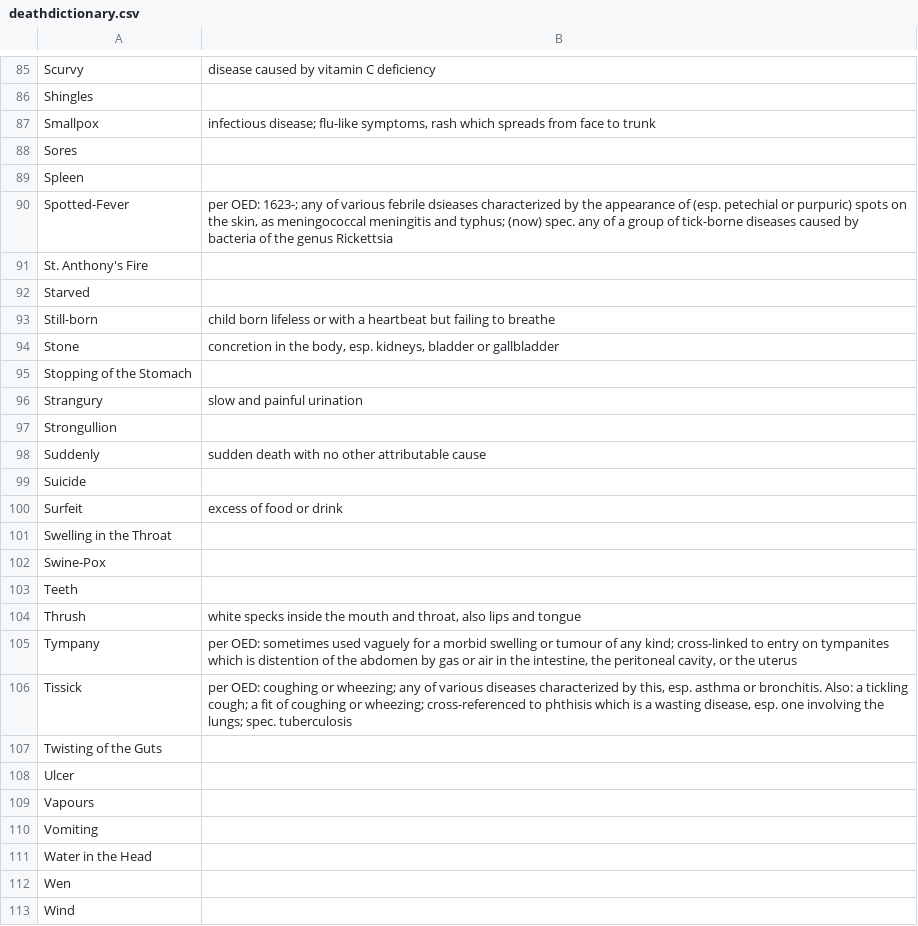
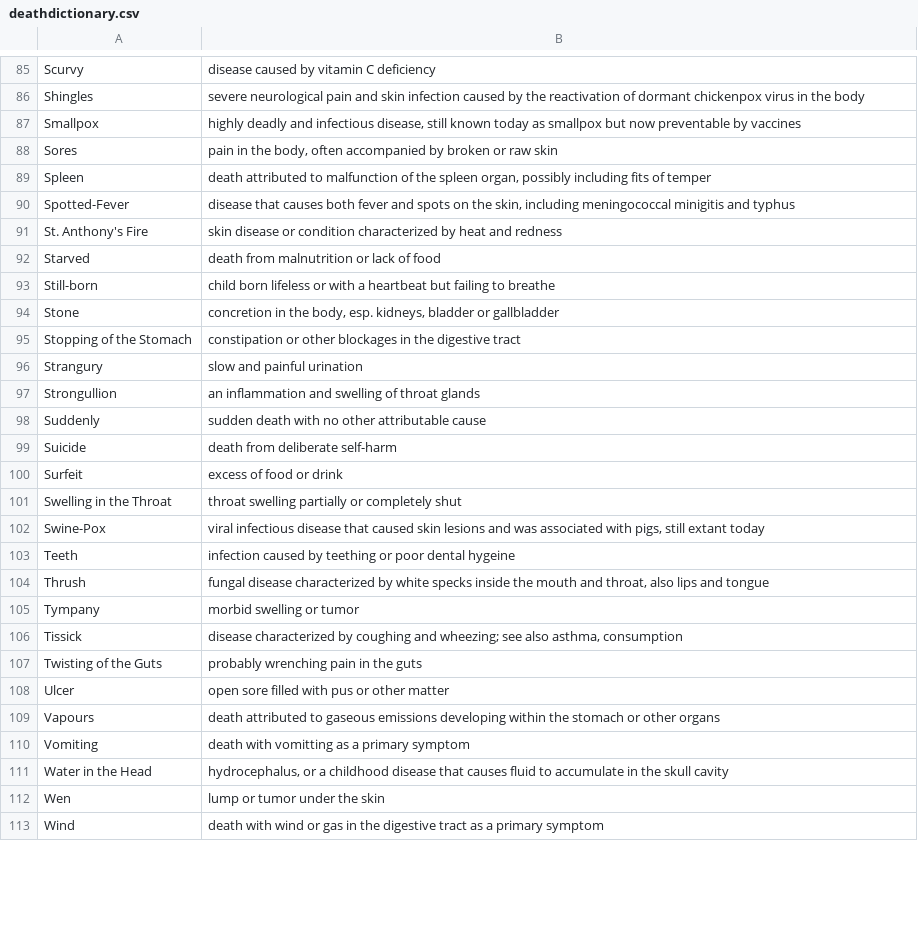
Before and after one commit to chnm/bom, a CSV file: bom-data/deathdictionary.csv, drawn as a sheet; only a part is shown, gaps mark what is left out; the diff covers the shown part only.

```diff
--- a/bom-data/deathdictionary.csv
+++ b/bom-data/deathdictionary.csv
@@ -86,7 +86,7 @@ Scurvy,disease caused by vitamin C deficiency ,
-Shingles,,
-Smallpox,"infectious disease; flu-like symptoms, rash which spreads from face to trunk",
-Sores,,
-Spleen,,
-Spotted-Fever,"per OED: 1623-; any of various febrile dsieases characterized by the appearance of (esp. petechial or purpuric) spots on the skin, as meningococcal meningitis and typhus; (now) spec. any of a group of tick-borne diseases caused by bacteria of the genus Rickettsia",
-St. Anthony's Fire,,
-Starved,,
+Shingles,severe neurological pain and skin infection caused by the reactivation of dormant chickenpox virus in the body
+Smallpox,"highly deadly and infectious disease, still known today as smallpox but now preventable by vaccines"
+Sores,"pain in the body, often accompanied by broken or raw skin"
+Spleen,"death attributed to malfunction of the spleen organ, possibly including fits of temper"
+Spotted-Fever,"disease that causes both fever and spots on the skin, including meningococcal minigitis and typhus"
+St. Anthony's Fire,skin disease or condition characterized by heat and redness
+Starved,death from malnutrition or lack of food
@@ -95 +95 @@ Stone,"concretion in the body, esp. kidneys, bladder or gallbladder",
-Stopping of the Stomach,,
+Stopping of the Stomach,constipation or other blockages in the digestive tract
@@ -97 +97 @@ Strangury,slow and painful urination,
-Strongullion,,
+Strongullion,an inflammation and swelling of throat glands
@@ -99 +99 @@ Suddenly,sudden death with no other attributable cause,
-Suicide,,
+Suicide,death from deliberate self-harm
@@ -101,13 +101,13 @@ Surfeit,excess of food or drink,
-Swelling in the Throat,,
-Swine-Pox,,
-Teeth,,
-Thrush,"white specks inside the mouth and throat, also lips and tongue",
-Tympany,"per OED: sometimes used vaguely for a morbid swelling or tumour of any kind; cross-linked to entry on tympanites which is distention of the abdomen by gas or air in the intestine, the peritoneal cavity, or the uterus",
-Tissick,"per OED: coughing or wheezing; any of various diseases characterized by this, esp. asthma or bronchitis. Also: a tickling cough; a fit of coughing or wheezing; cross-referenced to phthisis which is a wasting disease, esp. one involving the lungs; spec. tuberculosis",
-Twisting of the Guts,,
-Ulcer,,
-Vapours,,
-Vomiting,,
-Water in the Head,,
-Wen,,
-Wind,,
+Swelling in the Throat,throat swelling partially or completely shut
+Swine-Pox,"viral infectious disease that caused skin lesions and was associated with pigs, still extant today"
+Teeth,infection caused by teething or poor dental hygeine
+Thrush,"fungal disease characterized by white specks inside the mouth and throat, also lips and tongue"
+Tympany,morbid swelling or tumor
+Tissick,"disease characterized by coughing and wheezing; see also asthma, consumption"
+Twisting of the Guts,probably wrenching pain in the guts
+Ulcer,open sore filled with pus or other matter
+Vapours,death attributed to gaseous emissions developing within the stomach or other organs
+Vomiting,death with vomitting as a primary symptom
+Water in the Head,"hydrocephalus, or a childhood disease that causes fluid to accumulate in the skull cavity"
+Wen,lump or tumor under the skin
+Wind,death with wind or gas in the digestive tract as a primary symptom
```
Also changed, not shown: 2 added rows, 2 removed rows and 57 edited cells elsewhere in this file, bom-website/assets/data/deathdictionary.csv.
